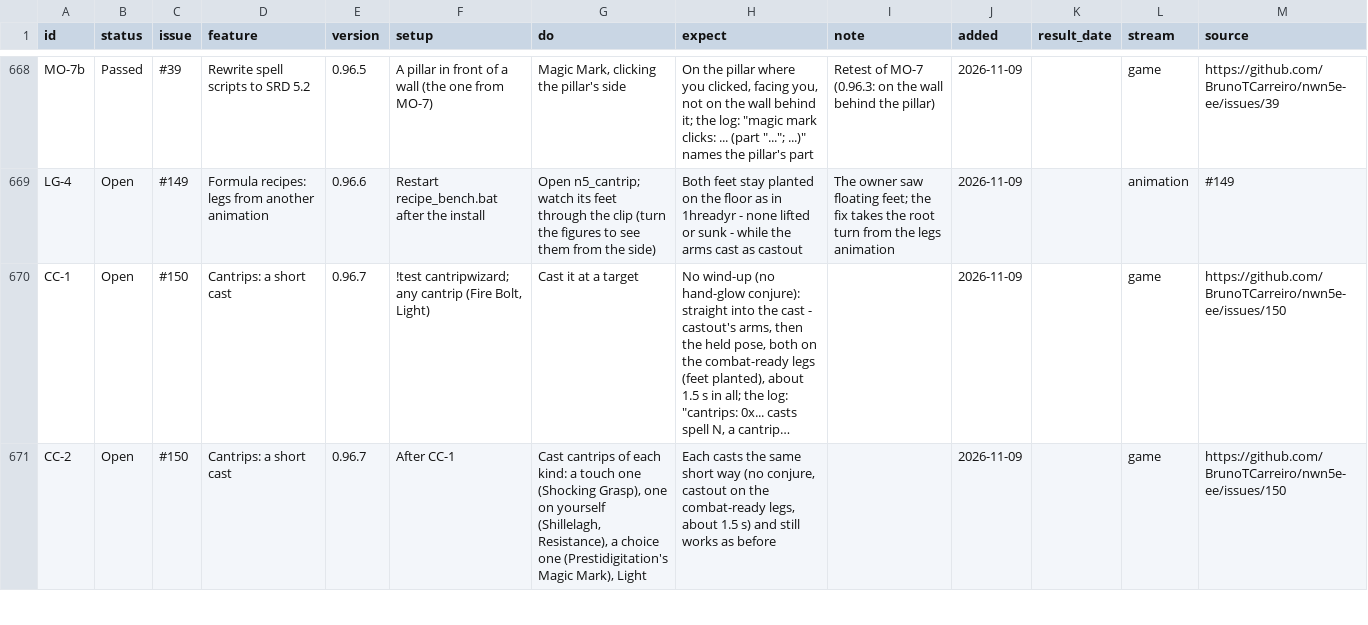
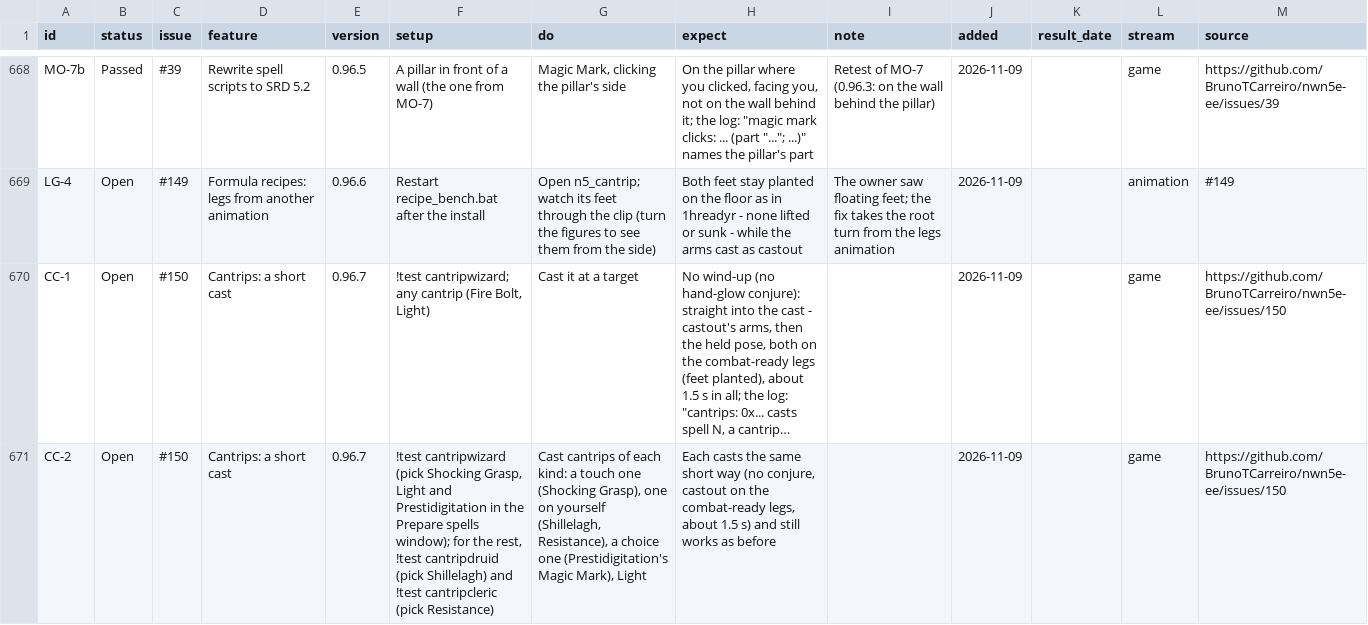
Before and after one commit to BrunoTCarreiro/nwn5e-ee, a CSV file: docs/tests.csv, drawn as a sheet; only a part is shown, gaps mark what is left out; long unchanged cells end in …; the diff covers the shown part only; the diff names each change by its address in the sheet, - before the commit and + after, or states it on an @@ line.

```diff
--- a/docs/tests.csv
+++ b/docs/tests.csv
-F671 (setup): After CC-1
+F671 (setup): !test cantripwizard (pick Shocking Grasp, Light and Prestidigitation in the Prepare spells window); for the rest, !test cantripdruid (pick Shillelagh) and !test cantripcleric (pick Resistance)
```
Also changed, not shown: 33 edited cells elsewhere in this file, 1 other file.
